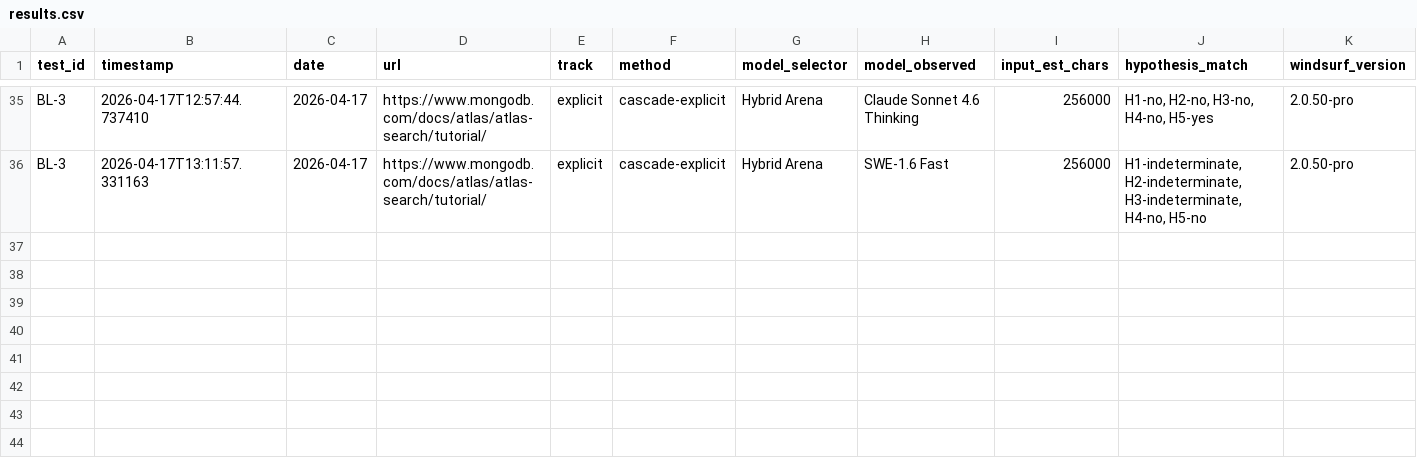
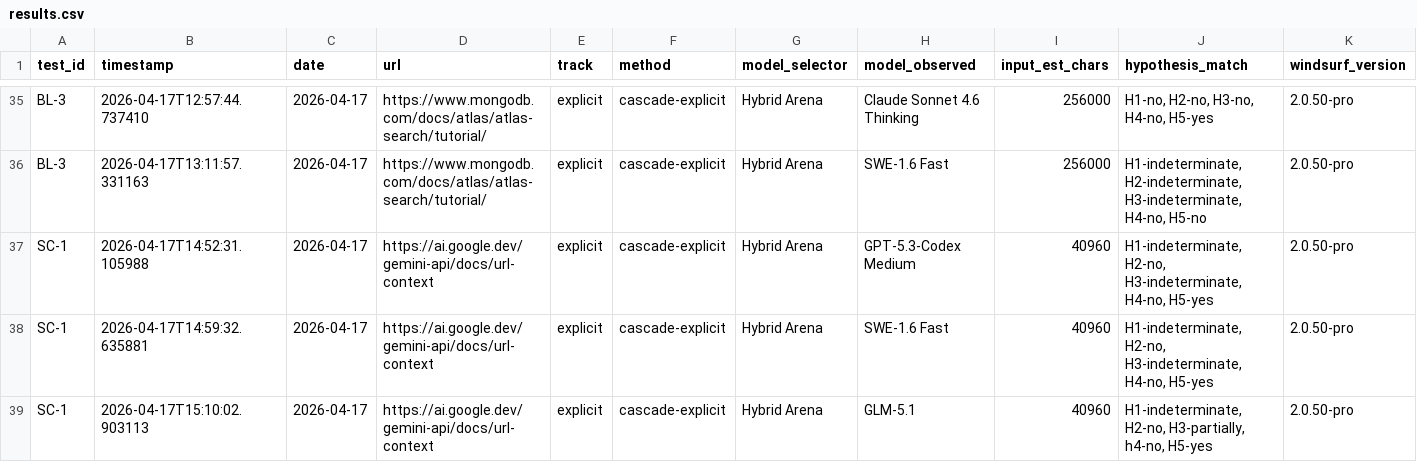
Before and after one commit to rhyannonjoy/agent-ecosystem-testing, a CSV file: windsurf-cascade-web-search/results/cascade-explicit/results.csv, drawn as a sheet; only a part is shown, gaps mark what is left out; rows hold the shown columns only; the diff covers the shown part only; the diff names each change by its address in the sheet, - before the commit and + after, or states it on an @@ line.

Commit message:
[add] SC-1 explicit results (Issue #80)

```diff
--- a/windsurf-cascade-web-search/results/cascade-explicit/results.csv
+++ b/windsurf-cascade-web-search/results/cascade-explicit/results.csv
+row 37: SC-1 | 2026-04-17T14:52:31.105988 | 2026-04-17 | https://ai.google.dev/gemini-api/docs/url-context | explicit | cascade-explicit | Hybrid Arena | GPT-5.3-Codex Medium | 40960 | H1-indeterminate, H2-no, H3-indeterminate, H4-no, H5-yes | 2.0.50-pro
+row 38: SC-1 | 2026-04-17T14:59:32.635881 | 2026-04-17 | https://ai.google.dev/gemini-api/docs/url-context | explicit | cascade-explicit | Hybrid Arena | SWE-1.6 Fast | 40960 | H1-indeterminate, H2-no, H3-indeterminate, H4-no, H5-yes | 2.0.50-pro
+row 39: SC-1 | 2026-04-17T15:10:02.903113 | 2026-04-17 | https://ai.google.dev/gemini-api/docs/url-context | explicit | cascade-explicit | Hybrid Arena | GLM-5.1 | 40960 | H1-indeterminate, H2-no, H3-partially, h4-no, H5-yes | 2.0.50-pro
```
Also changed, not shown: 2 added rows elsewhere in this file.
